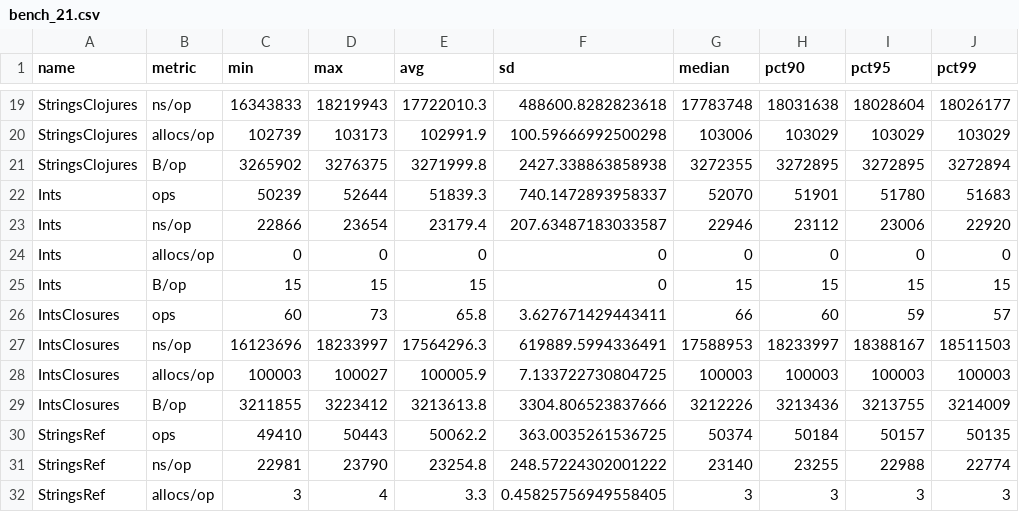
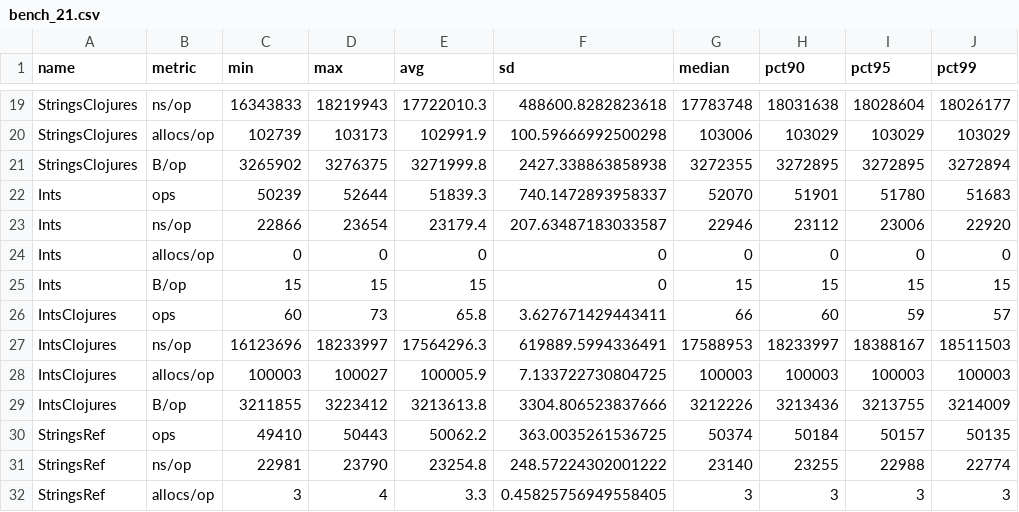
Before and after one commit to zekroTJA/go-range-benchmarks, a CSV file: results/T14s_n10/bench_21.csv (was results/bench_21.csv), drawn as a sheet; only a part is shown, gaps mark what is left out.

```diff
--- a/results/bench_21.csv
+++ b/results/T14s_n10/bench_21.csv
@@ -25,6 +25,6 @@ Ints,allocs/op,0,0,0,0,0,0,0,0
 Ints,B/op,15,15,15,0,15,15,15,15
-IntsClosures,ops,60,73,65.8,3.627671429443411,66,60,59,57
-IntsClosures,ns/op,16123696,18233997,17564296.3,619889.5994336491,17588953,18233997,18388167,18511503
-IntsClosures,allocs/op,100003,100027,100005.9,7.133722730804725,100003,100003,100003,100003
-IntsClosures,B/op,3211855,3223412,3213613.8,3304.806523837666,3212226,3213436,3213755,3214009
+IntsClojures,ops,60,73,65.8,3.627671429443411,66,60,59,57
+IntsClojures,ns/op,16123696,18233997,17564296.3,619889.5994336491,17588953,18233997,18388167,18511503
+IntsClojures,allocs/op,100003,100027,100005.9,7.133722730804725,100003,100003,100003,100003
+IntsClojures,B/op,3211855,3223412,3213613.8,3304.806523837666,3212226,3213436,3213755,3214009
 StringsRef,ops,49410,50443,50062.2,363.0035261536725,50374,50184,50157,50135
```
Also changed, not shown: 3 other files.
